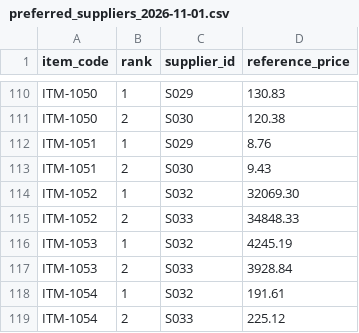
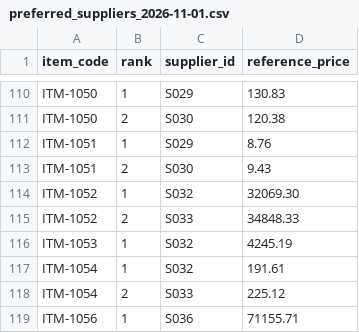
Before and after one commit to Jayantaxnath/policy-driven-procurement-management-system, a CSV file: submission/preferred_suppliers_2026-11-01.csv, drawn as a sheet; only a part is shown, gaps mark what is left out; the shorter side is filled out with more unchanged rows.

```diff
--- a/submission/preferred_suppliers_2026-11-01.csv
+++ b/submission/preferred_suppliers_2026-11-01.csv
@@ -116,3 +116,2 @@ ITM-1052,2,S033,34848.33
 ITM-1053,1,S032,4245.19
-ITM-1053,2,S033,3928.84
 ITM-1054,1,S032,191.61
```
Also changed, not shown: 12 other files.
